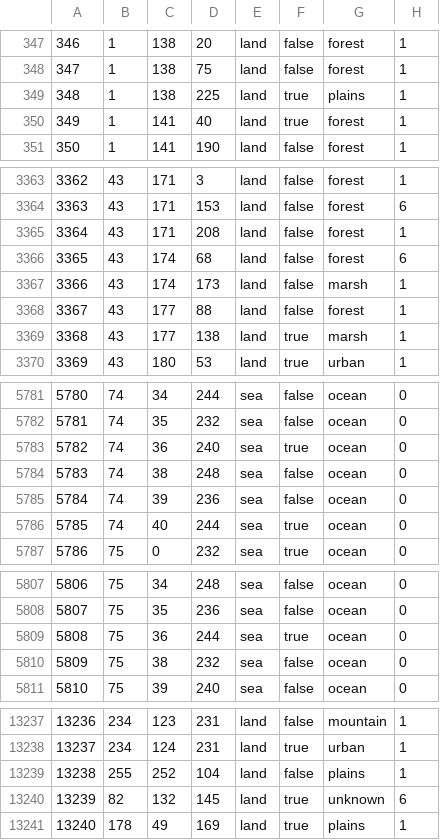
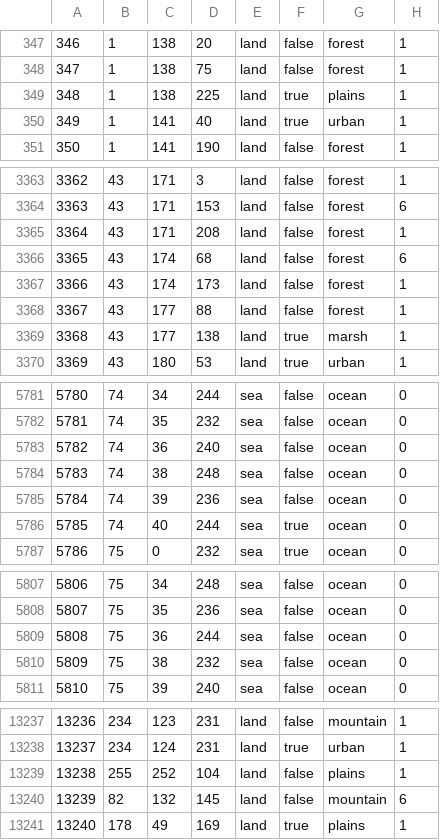
Before and after one commit to blacklikemilk/endsieg, a CSV file: map/definition.csv, drawn as a sheet; only a part is shown, gaps mark what is left out; the diff covers the shown part only.

```diff
--- a/map/definition.csv
+++ b/map/definition.csv
@@ -349,3 +349,3 @@
 348;1;138;225;land;true;plains;1
-349;1;141;40;land;true;forest;1
+349;1;141;40;land;true;urban;1
 350;1;141;190;land;false;forest;1
@@ -3366,3 +3366,3 @@
 3365;43;174;68;land;false;forest;6
-3366;43;174;173;land;false;marsh;1
+3366;43;174;173;land;false;forest;1
 3367;43;177;88;land;false;forest;1
@@ -5782,3 +5782,3 @@
 5781;74;35;232;sea;false;ocean;0
-5782;74;36;240;sea;true;ocean;0
+5782;74;36;240;sea;false;ocean;0
 5783;74;38;248;sea;false;ocean;0
@@ -5808,3 +5808,3 @@
 5807;75;35;236;sea;false;ocean;0
-5808;75;36;244;sea;true;ocean;0
+5808;75;36;244;sea;false;ocean;0
 5809;75;38;232;sea;false;ocean;0
@@ -13239,3 +13239,3 @@
 13238;255;252;104;land;false;plains;1
-13239;82;132;145;land;true;unknown;6
+13239;82;132;145;land;false;mountain;6
 13240;178;49;169;land;true;plains;1
```
Also changed, not shown: 3 edited cells elsewhere in this file, 9 other files.
